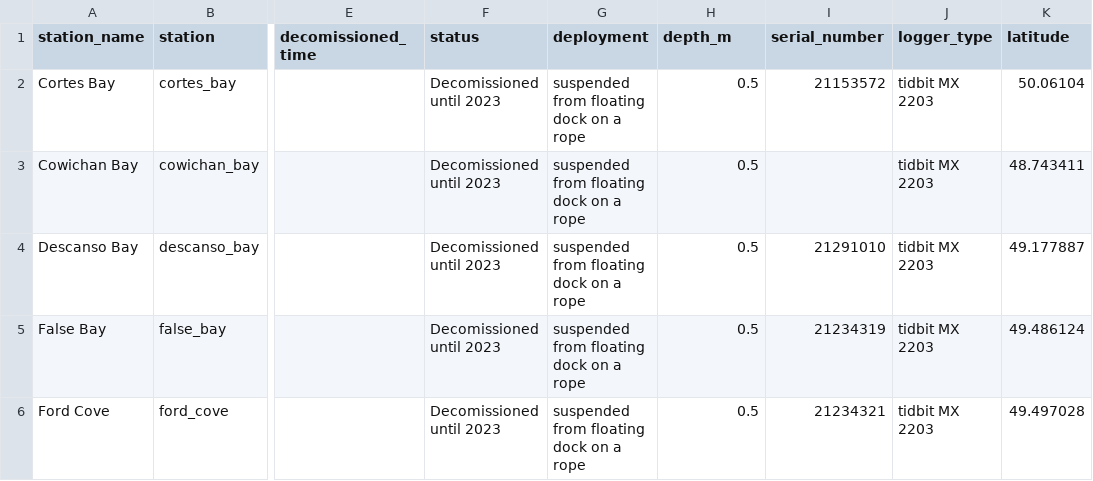
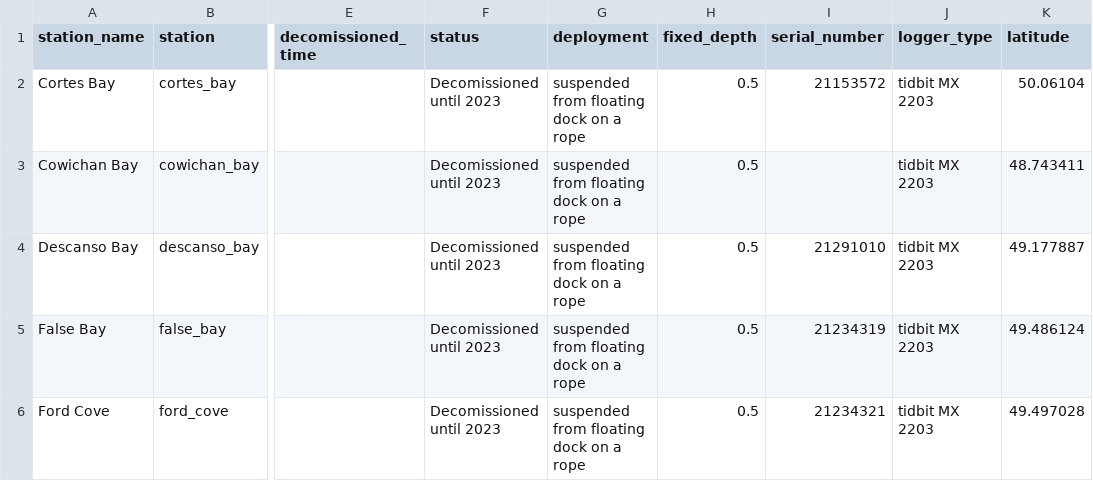
Before and after one commit to HakaiInstitute/sentinels-sensor-data, a CSV file: station-log.csv, drawn as a sheet; only a part is shown, gaps mark what is left out; the diff names each change by its address in the sheet, - before the commit and + after, or states it on an @@ line.

Commit message:
replace depth_m in station log by fixed_depth to be ingested by the server

```diff
--- a/station-log.csv
+++ b/station-log.csv
-H1: depth_m
+H1: fixed_depth
```
